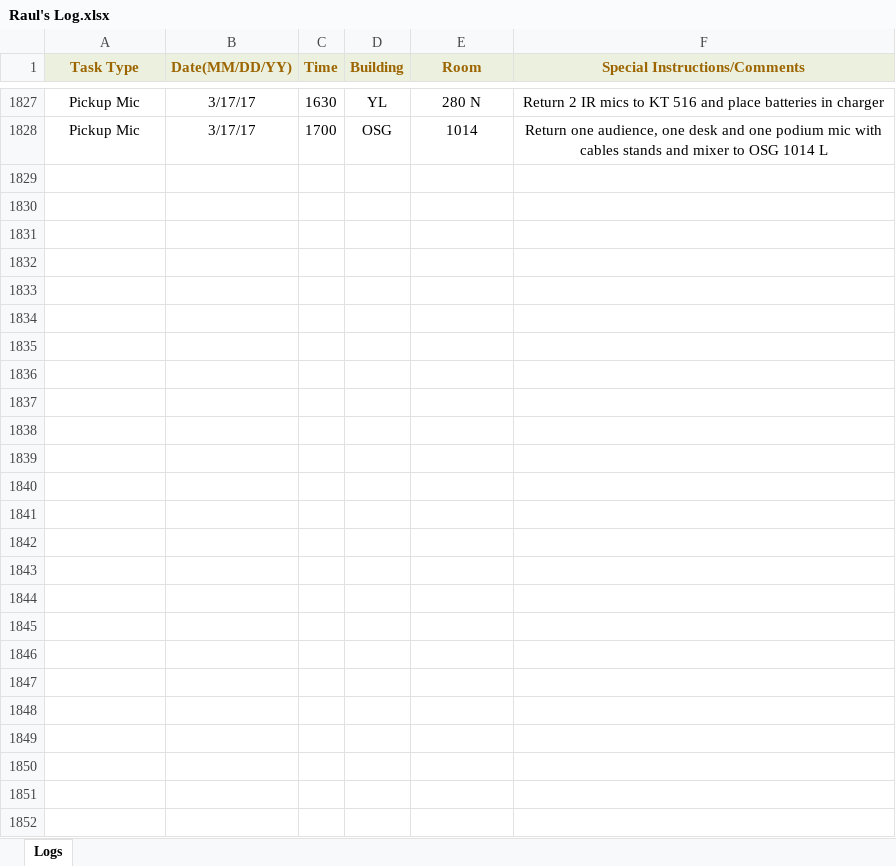
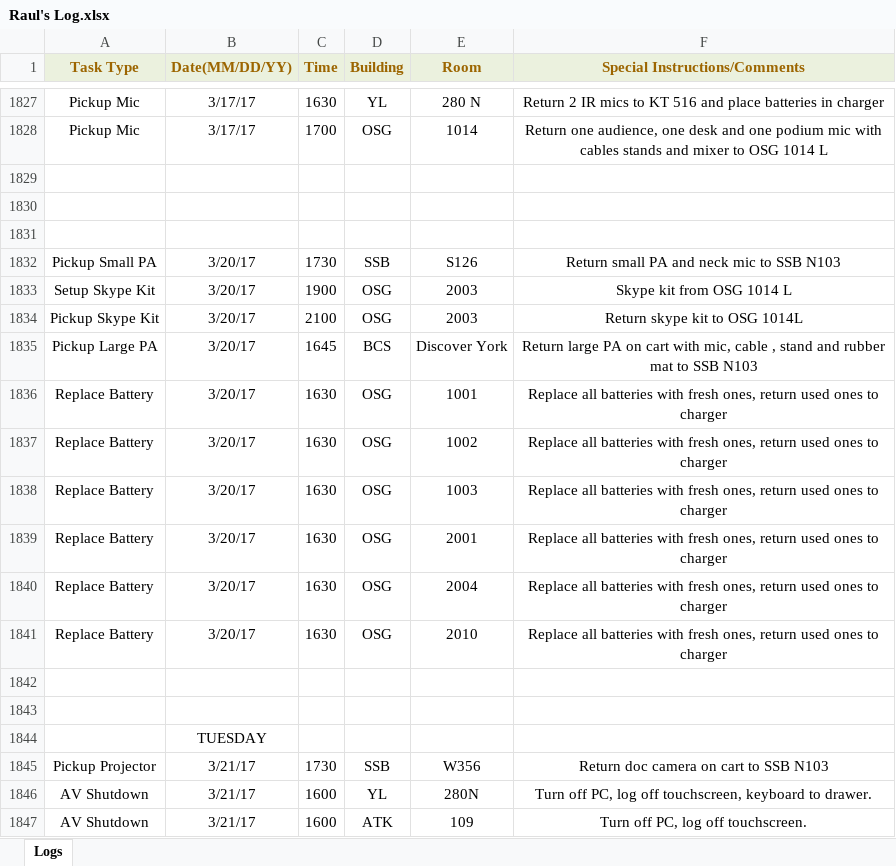
Before and after one commit to jhanperera/ClassOpsLogCreator, an Excel workbook: CLASSOPS/Raul/Raul's Log.xlsx, sheet Logs, drawn as a sheet; only a part is shown, gaps mark what is left out; values as stored, in another font and other column widths than the file's, no borders; the diff covers the shown part only; the diff names each change by its address in the sheet, - before the commit and + after, or states it on an @@ line.

```diff
--- a/CLASSOPS/Raul/Raul's Log.xlsx (sheet Logs)
+++ b/CLASSOPS/Raul/Raul's Log.xlsx (sheet Logs)
+row 1829: (empty)
+row 1830: (empty)
+row 1831: (empty)
+row 1832: Pickup Small PA | 3/20/17 | 1730 | SSB | S126 | Return small PA and neck mic to SSB N103
+row 1833: Setup Skype Kit | 3/20/17 | 1900 | OSG | 2003 | Skype kit from OSG 1014 L
+row 1834: Pickup Skype Kit | 3/20/17 | 2100 | OSG | 2003 | Return skype kit to OSG 1014L
+row 1835: Pickup Large PA | 3/20/17 | 1645 | BCS | Discover York | Return large PA on cart with mic, cable , stand and rubber mat to SSB N103
+row 1836: Replace Battery | 3/20/17 | 1630 | OSG | 1001 | Replace all batteries with fresh ones, return used ones to charger
+row 1837: Replace Battery | 3/20/17 | 1630 | OSG | 1002 | Replace all batteries with fresh ones, return used ones to charger
+row 1838: Replace Battery | 3/20/17 | 1630 | OSG | 1003 | Replace all batteries with fresh ones, return used ones to charger
+row 1839: Replace Battery | 3/20/17 | 1630 | OSG | 2001 | Replace all batteries with fresh ones, return used ones to charger
+row 1840: Replace Battery | 3/20/17 | 1630 | OSG | 2004 | Replace all batteries with fresh ones, return used ones to charger
+row 1841: Replace Battery | 3/20/17 | 1630 | OSG | 2010 | Replace all batteries with fresh ones, return used ones to charger
+row 1842: (empty)
+row 1843: (empty)
+row 1844:  | TUESDAY
+row 1845: Pickup Projector | 3/21/17 | 1730 | SSB | W356 | Return doc camera on cart to SSB N103
+row 1846: AV Shutdown | 3/21/17 | 1600 | YL | 280N | Turn off PC, log off touchscreen, keyboard to drawer.
+row 1847: AV Shutdown | 3/21/17 | 1600 | ATK | 109 | Turn off PC, log off touchscreen.
```
Also changed, not shown: 165 added rows and 6 edited cells elsewhere in this sheet, CLASSOPS/Derek/Derek's Log.xlsx, CLASSOPS/Jeannine/Jeannine's log.xlsx, 9 other files.
